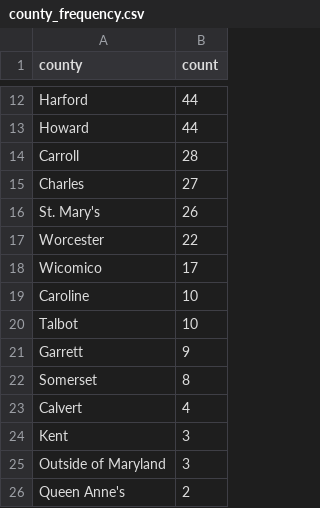
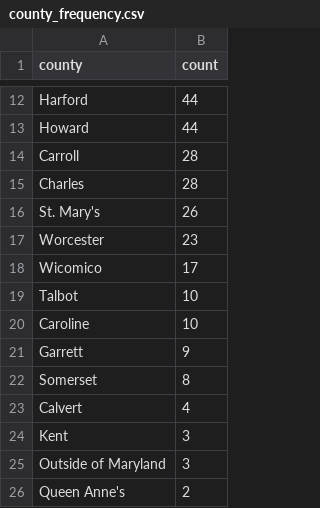
Before and after one commit to anastasiajourno/live_pipeline, a CSV file: exported_data/county_frequency.csv, drawn as a sheet; only a part is shown, gaps mark what is left out.

```diff
--- a/exported_data/county_frequency.csv
+++ b/exported_data/county_frequency.csv
@@ -14,8 +14,8 @@ Howard,44
 Carroll,28
-Charles,27
+Charles,28
 St. Mary's,26
-Worcester,22
+Worcester,23
 Wicomico,17
+Talbot,10
 Caroline,10
-Talbot,10
 Garrett,9
```
Also changed, not shown: exported_data/all_complaints.csv, exported_data/complaint_type_frequency.csv, 1 other file.
